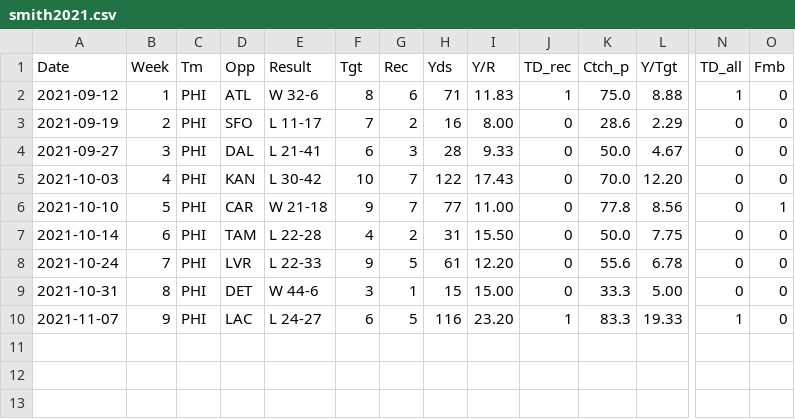
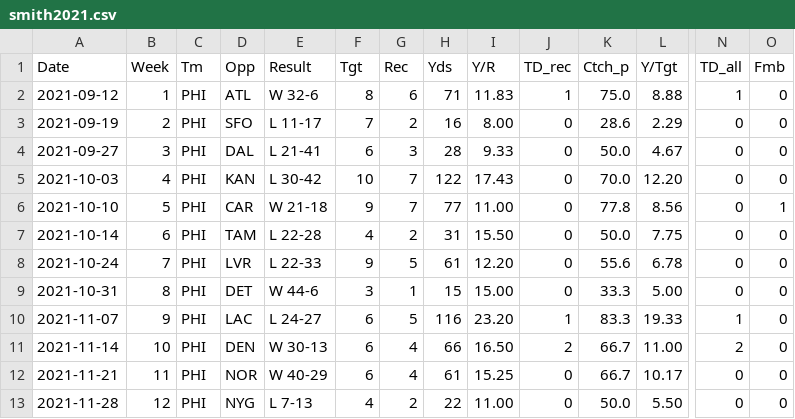
Before and after one commit to ari-jorgensen/fantasy-football, a CSV file: public/data/smith2021.csv, drawn as a sheet; only a part is shown, gaps mark what is left out; rows hold the shown columns only; the diff names each change by its address in the sheet, - before the commit and + after, or states it on an @@ line.

```diff
--- a/public/data/smith2021.csv
+++ b/public/data/smith2021.csv
+row 11: 2021-11-14 | 10 | PHI | DEN | W 30-13 | 6 | 4 | 66 | 16.50 | 2 | 66.7 | 11.00 | 2 | 0
+row 12: 2021-11-21 | 11 | PHI | NOR | W 40-29 | 6 | 4 | 61 | 15.25 | 0 | 66.7 | 10.17 | 0 | 0
+row 13: 2021-11-28 | 12 | PHI | NYG | L 7-13 | 4 | 2 | 22 | 11.00 | 0 | 50.0 | 5.50 | 0 | 0
```
Also changed, not shown: public/data/chase2021.csv, public/data/dillon2021.csv, 32 other files.
